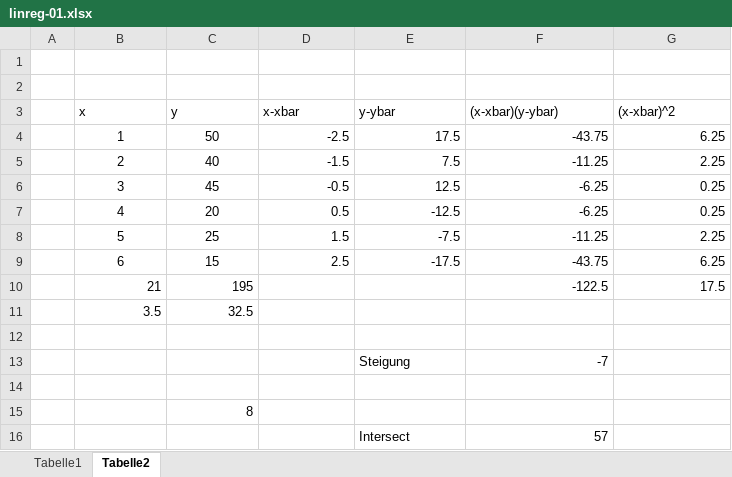
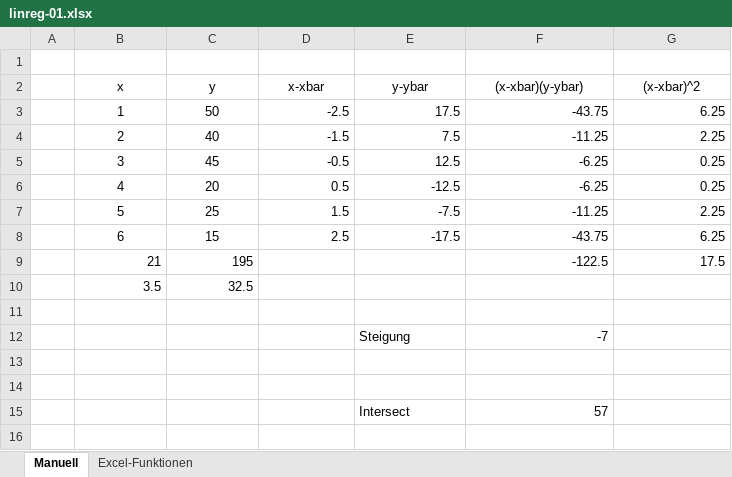
Before and after one commit to UweZiegenhagen/Introduction_Linear_Regression, an Excel workbook: linreg-01.xlsx, sheet Manuell, drawn as a sheet; values as stored, in another font and other column widths than the file's, no borders; removed rows and columns are numbered as before the commit, all else as after; the diff names each change by its address in the sheet, - before the commit and + after, or states it on an @@ line.

```diff
--- a/linreg-01.xlsx (sheet Manuell)
+++ b/linreg-01.xlsx (sheet Manuell)
-sheet tab: Tabelle1
+sheet tab: Excel-Funktionen
-sheet tab: Tabelle2
+sheet tab: Manuell
@@ sheet tab order changed: Manuell | Excel-Funktionen @@
-row 2: (empty)
-B2:G2 alignment: left
+B2:G2 alignment: center
-C14 (y): 8
+C14 (y): (empty)
```
Also changed, not shown: sheet Excel-Funktionen, formulas that keep their value, charts or pictures, 4 other files.
